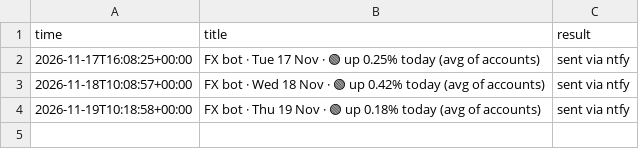
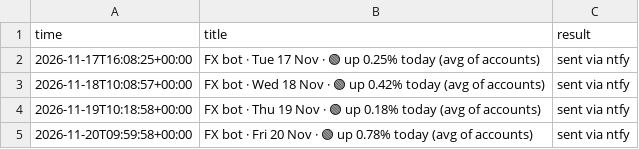
Before and after one commit to nanajay/forexTradingBot, a CSV file: results/alert_log.csv, drawn as a sheet.

```diff
--- a/results/alert_log.csv
+++ b/results/alert_log.csv
@@ -4 +4,2 @@ time,title,result
 2026-11-19T10:18:58+00:00,FX bot · Thu 19 Nov · 🟢 up 0.18% today (avg of accounts),sent via ntfy
+2026-11-20T09:59:58+00:00,FX bot · Fri 20 Nov · 🟢 up 0.78% today (avg of accounts),sent via ntfy
```
